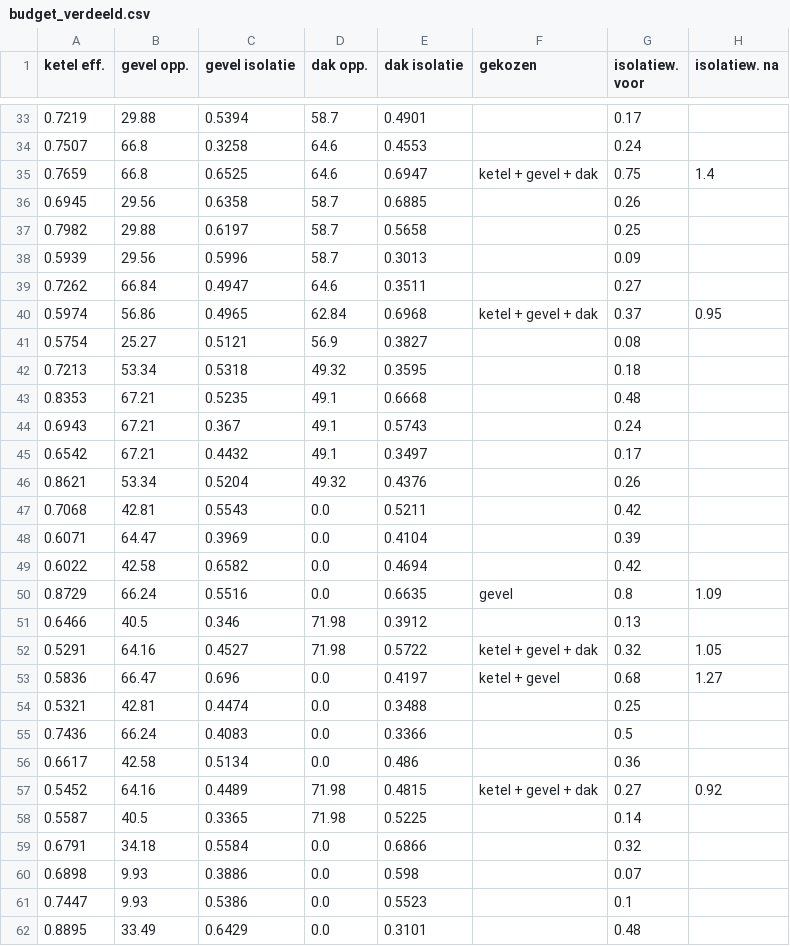
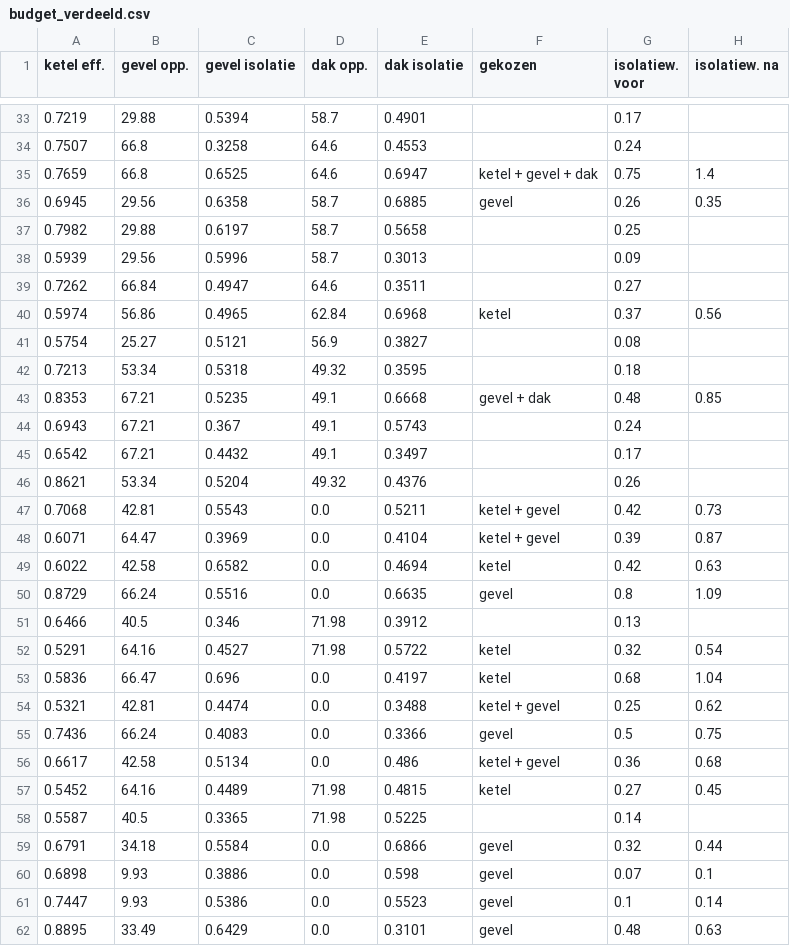
Before and after one commit to Conengmo/case-huizen-isolatiewaarden, a CSV file: data/budget_verdeeld.csv, drawn as a sheet; only a part is shown, gaps mark what is left out; the diff covers the shown part only.

```diff
--- a/data/budget_verdeeld.csv
+++ b/data/budget_verdeeld.csv
@@ -35,3 +35,3 @@ ketel eff.,gevel opp.,gevel isolatie,dak opp.,dak isolatie,gekozen,isolatiew. vo
 0.7659,66.8,0.6525,64.6,0.6947,ketel + gevel + dak,0.75,1.4
-0.6945,29.56,0.6358,58.7,0.6885,,0.26,
+0.6945,29.56,0.6358,58.7,0.6885,gevel,0.26,0.35
 0.7982,29.88,0.6197,58.7,0.5658,,0.25,
@@ -39,6 +39,6 @@ ketel eff.,gevel opp.,gevel isolatie,dak opp.,dak isolatie,gekozen,isolatiew. vo
 0.7262,66.84,0.4947,64.6,0.3511,,0.27,
-0.5974,56.86,0.4965,62.84,0.6968,ketel + gevel + dak,0.37,0.95
+0.5974,56.86,0.4965,62.84,0.6968,ketel,0.37,0.56
 0.5754,25.27,0.5121,56.9,0.3827,,0.08,
 0.7213,53.34,0.5318,49.32,0.3595,,0.18,
-0.8353,67.21,0.5235,49.1,0.6668,,0.48,
+0.8353,67.21,0.5235,49.1,0.6668,gevel + dak,0.48,0.85
 0.6943,67.21,0.367,49.1,0.5743,,0.24,
@@ -46,17 +46,17 @@ ketel eff.,gevel opp.,gevel isolatie,dak opp.,dak isolatie,gekozen,isolatiew. vo
 0.8621,53.34,0.5204,49.32,0.4376,,0.26,
-0.7068,42.81,0.5543,0.0,0.5211,,0.42,
-0.6071,64.47,0.3969,0.0,0.4104,,0.39,
-0.6022,42.58,0.6582,0.0,0.4694,,0.42,
+0.7068,42.81,0.5543,0.0,0.5211,ketel + gevel,0.42,0.73
+0.6071,64.47,0.3969,0.0,0.4104,ketel + gevel,0.39,0.87
+0.6022,42.58,0.6582,0.0,0.4694,ketel,0.42,0.63
 0.8729,66.24,0.5516,0.0,0.6635,gevel,0.8,1.09
 0.6466,40.5,0.346,71.98,0.3912,,0.13,
-0.5291,64.16,0.4527,71.98,0.5722,ketel + gevel + dak,0.32,1.05
-0.5836,66.47,0.696,0.0,0.4197,ketel + gevel,0.68,1.27
-0.5321,42.81,0.4474,0.0,0.3488,,0.25,
-0.7436,66.24,0.4083,0.0,0.3366,,0.5,
-0.6617,42.58,0.5134,0.0,0.486,,0.36,
-0.5452,64.16,0.4489,71.98,0.4815,ketel + gevel + dak,0.27,0.92
+0.5291,64.16,0.4527,71.98,0.5722,ketel,0.32,0.54
+0.5836,66.47,0.696,0.0,0.4197,ketel,0.68,1.04
+0.5321,42.81,0.4474,0.0,0.3488,ketel + gevel,0.25,0.62
+0.7436,66.24,0.4083,0.0,0.3366,gevel,0.5,0.75
+0.6617,42.58,0.5134,0.0,0.486,ketel + gevel,0.36,0.68
+0.5452,64.16,0.4489,71.98,0.4815,ketel,0.27,0.45
 0.5587,40.5,0.3365,71.98,0.5225,,0.14,
-0.6791,34.18,0.5584,0.0,0.6866,,0.32,
-0.6898,9.93,0.3886,0.0,0.598,,0.07,
-0.7447,9.93,0.5386,0.0,0.5523,,0.1,
-0.8895,33.49,0.6429,0.0,0.3101,,0.48,
+0.6791,34.18,0.5584,0.0,0.6866,gevel,0.32,0.44
+0.6898,9.93,0.3886,0.0,0.598,gevel,0.07,0.1
+0.7447,9.93,0.5386,0.0,0.5523,gevel,0.1,0.14
+0.8895,33.49,0.6429,0.0,0.3101,gevel,0.48,0.63
```
Also changed, not shown: 70 edited cells elsewhere in this file, 3 other files.
